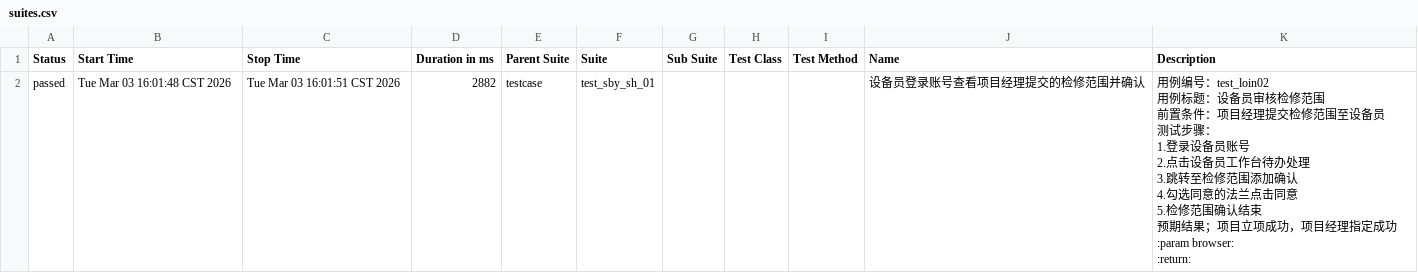
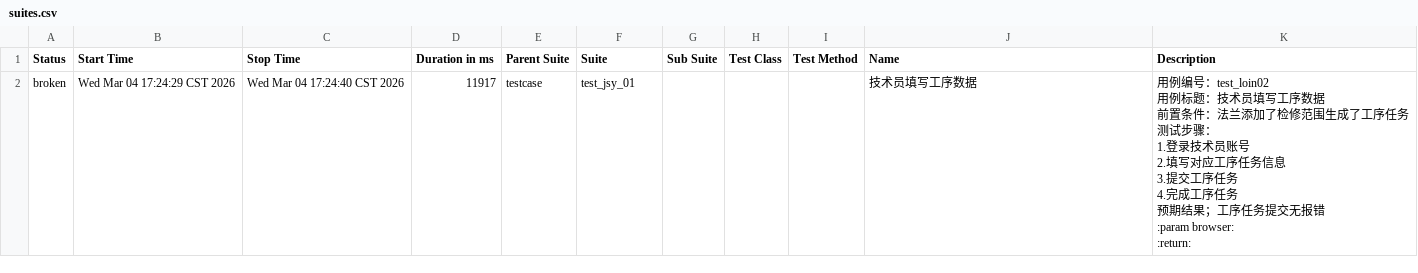
Before and after one commit to 102155yu/git-demo, a CSV file: LES_GL/report_allure/data/suites.csv, drawn as a sheet; removed rows and columns are numbered as before the commit, all else as after; ↵ is a line break in a cell; the diff names each change by its address in the sheet, - before the commit and + after, or states it on an @@ line.

```diff
--- a/LES_GL/report_allure/data/suites.csv
+++ b/LES_GL/report_allure/data/suites.csv
-row 2: passed | Tue Mar 03 16:01:48 CST 2026 | Tue Mar 03 16:01:51 CST 2026 | 2882 | testcase | test_sby_sh_01 |  |  |  | 设备员登录账号查看项目经理提交的检修范围并确认 | 用例编号：test_loin02 ↵ 用例标题：设备员审核检修范围 ↵ 前置条件：项目经理提交检修范围至设备员 ↵ 测试步骤： ↵ 1.登录设备员账号 ↵ 2.点击设备员工作台待办处理 ↵ 3.跳转至检修范围添加确认 ↵ 4.勾选同意的法兰点击同意 ↵ 5.检修范围确认结束 ↵ 预期结果；项目立项成功，项目经理指定成功 ↵ :param browser: ↵ :return:
+row 2: broken | Wed Mar 04 17:24:29 CST 2026 | Wed Mar 04 17:24:40 CST 2026 | 11917 | testcase | test_jsy_01 |  |  |  | 技术员填写工序数据 | 用例编号：test_loin02 ↵ 用例标题：技术员填写工序数据 ↵ 前置条件：法兰添加了检修范围生成了工序任务 ↵ 测试步骤： ↵ 1.登录技术员账号 ↵ 2.填写对应工序任务信息 ↵ 3.提交工序任务 ↵ 4.完成工序任务 ↵ 预期结果；工序任务提交无报错 ↵ :param browser: ↵ :return:
```
Also changed, not shown: 36 other files.
